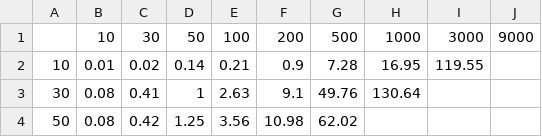
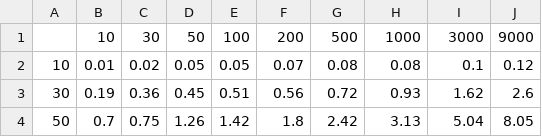
Before and after one commit to rhelgason/MovieRecommender, a CSV file: runtimes.csv, drawn as a sheet; only a part is shown; the diff covers the shown part only.

Commit message:
Runtime table

```diff
--- a/runtimes.csv
+++ b/runtimes.csv
@@ -1,4 +1,4 @@
 ,10,30,50,100,200,500,1000,3000,9000
-10,0.01,0.02,0.14,0.21,0.9,7.28,16.95,119.55,
-30,0.08,0.41,1,2.63,9.1,49.76,130.64,,
-50,0.08,0.42,1.25,3.56,10.98,62.02,,,
+10,0.01,0.02,0.05,0.05,0.07,0.08,0.08,0.1,0.12
+30,0.19,0.36,0.45,0.51,0.56,0.72,0.93,1.62,2.6
+50,0.7,0.75,1.26,1.42,1.8,2.42,3.13,5.04,8.05
```
Also changed, not shown: 1 removed row and 54 edited cells elsewhere in this file, 5 other files.
